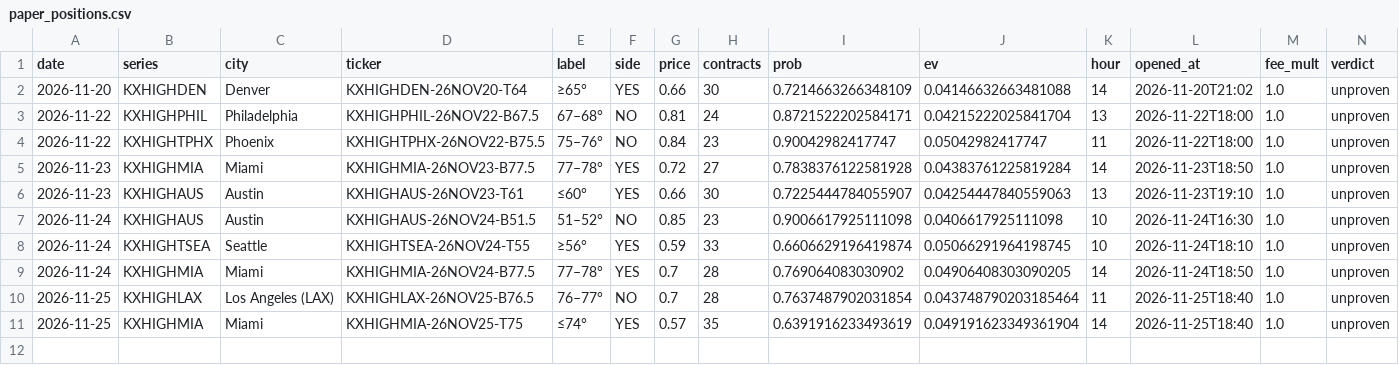
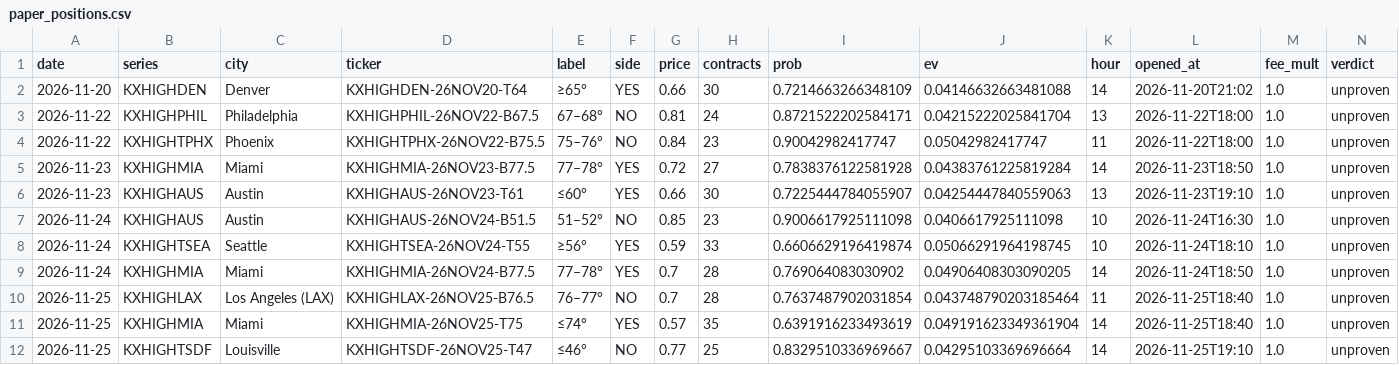
Before and after one commit to lucaslin1-collab/weather-live, a CSV file: data/paper_positions.csv, drawn as a sheet; only a part is shown; rows hold the shown columns only; the diff names each change by its address in the sheet, - before the commit and + after, or states it on an @@ line.

```diff
--- a/data/paper_positions.csv
+++ b/data/paper_positions.csv
+row 12: 2026-11-25 | KXHIGHTSDF | Louisville | KXHIGHTSDF-26NOV25-T47 | ≤46° | NO | 0.77 | 25 | 0.8329510336969667 | 0.04295103369696664 | 14 | 2026-11-25T19:10 | 1.0 | unproven
```
